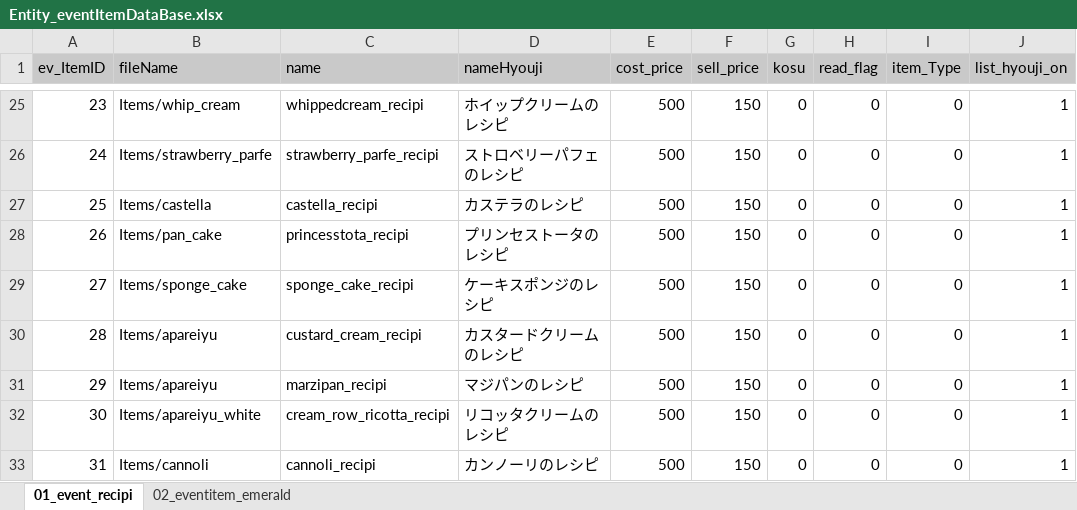
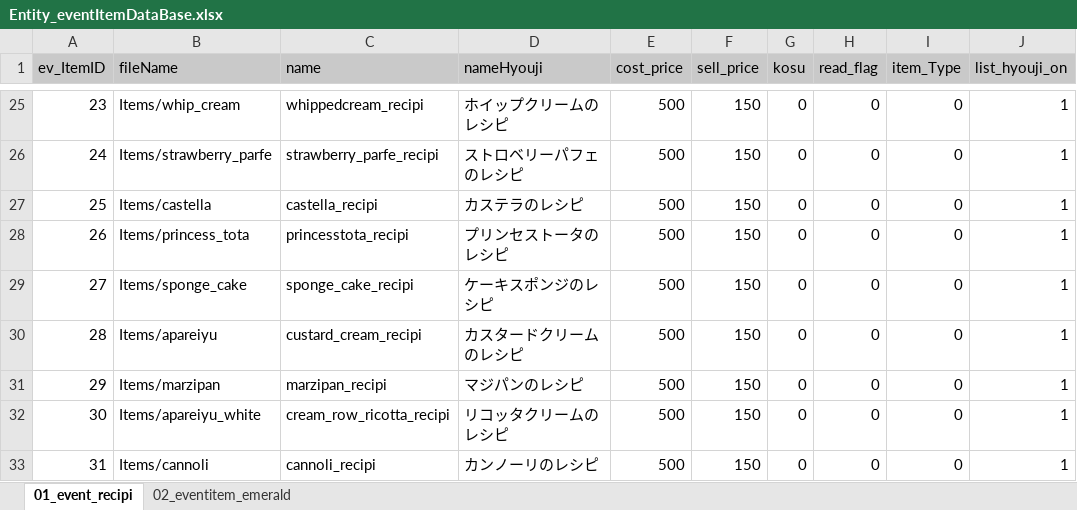
Before and after one commit to matoarita/Okashi_Atlier2, an Excel workbook: Assets/Excel_Data/Entity_eventItemDataBase.xlsx, sheet 01_event_recipi, drawn as a sheet; only a part is shown, gaps mark what is left out; values as stored, in another font and other column widths than the file's, no borders; the diff names each change by its address in the sheet, - before the commit and + after, or states it on an @@ line.

```diff
--- a/Assets/Excel_Data/Entity_eventItemDataBase.xlsx (sheet 01_event_recipi)
+++ b/Assets/Excel_Data/Entity_eventItemDataBase.xlsx (sheet 01_event_recipi)
-B28 (fileName): Items/pan_cake
+B28 (fileName): Items/princess_tota
-B31 (fileName): Items/apareiyu
+B31 (fileName): Items/marzipan
```
Also changed, not shown: Assets/Excel_Data/Entity_ItemDataBase.xlsx, Assets/Excel_Data/Entity_shopItemDataBase.xlsx, 32 other files.
